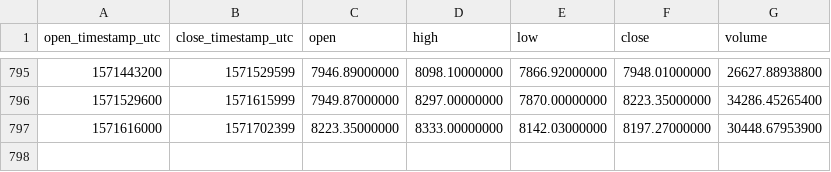
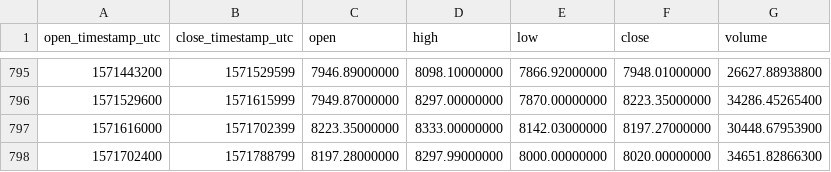
Before and after one commit to cryptobigbro/binance-BTCUSDT, a CSV file: binance-BTCUSDT-1d.csv, drawn as a sheet; only a part is shown, gaps mark what is left out; the diff names each change by its address in the sheet, - before the commit and + after, or states it on an @@ line.

Commit message:
Update OHLCV data.

```diff
--- a/binance-BTCUSDT-1d.csv
+++ b/binance-BTCUSDT-1d.csv
+row 798: 1571702400 | 1571788799 | 8197.28000000 | 8297.99000000 | 8000.00000000 | 8020.00000000 | 34651.82866300
```
Also changed, not shown: 1 other file.
